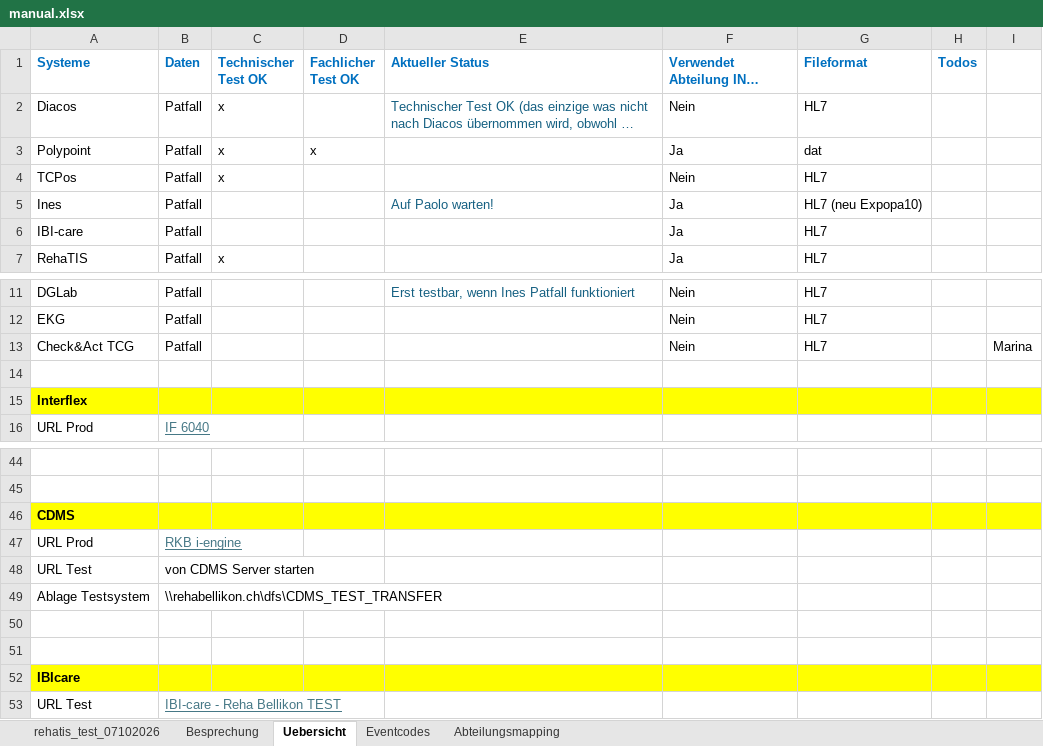
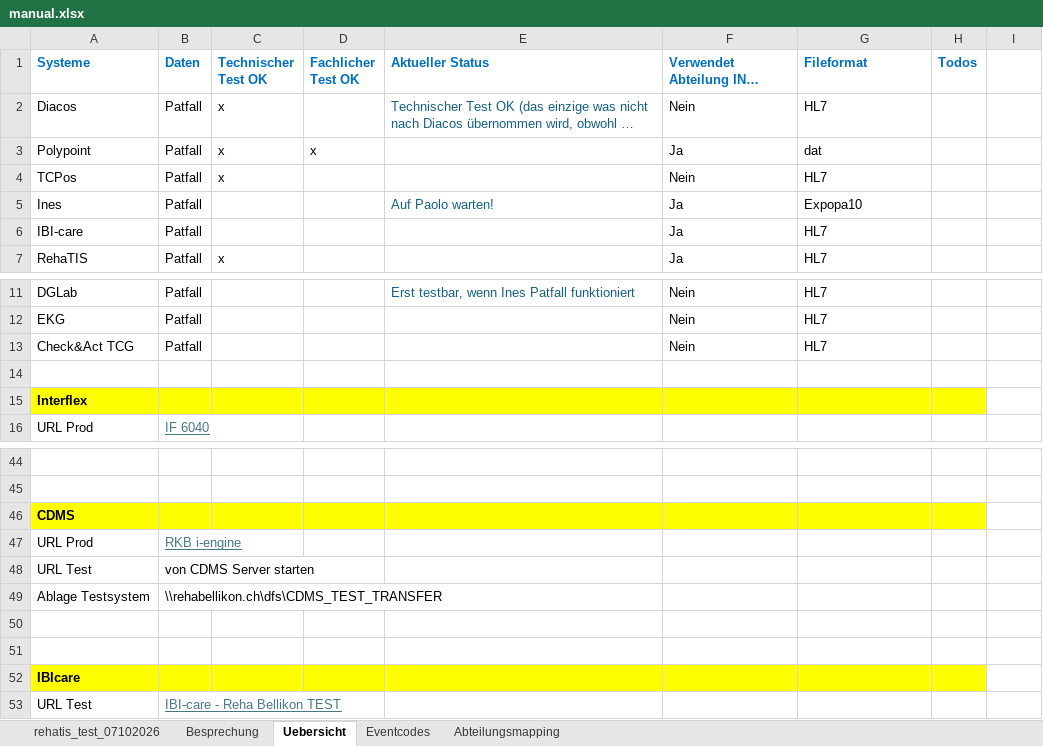
Before and after one commit to weitnow/hl7helper, an Excel workbook: static_files/manual.xlsx, sheet Uebersicht, drawn as a sheet; only a part is shown, gaps mark what is left out; long unchanged cells end in …; values as stored, in another font and other column widths than the file's, no borders; charts and pictures and conditional formats not drawn; the diff names each change by its address in the sheet, - before the commit and + after, or states it on an @@ line.

```diff
--- a/static_files/manual.xlsx (sheet Uebersicht)
+++ b/static_files/manual.xlsx (sheet Uebersicht)
-G5 (Fileformat): HL7 (neu Expopa10)
+G5 (Fileformat): Expopa10
-I13: Marina
+I13: (empty)
-I15 fill: #FFFF00
+I15 fill: none
-I46 fill: #FFFF00
+I46 fill: none
-I52 fill: #FFFF00
+I52 fill: none
```
Also changed, not shown: 8 other files.
